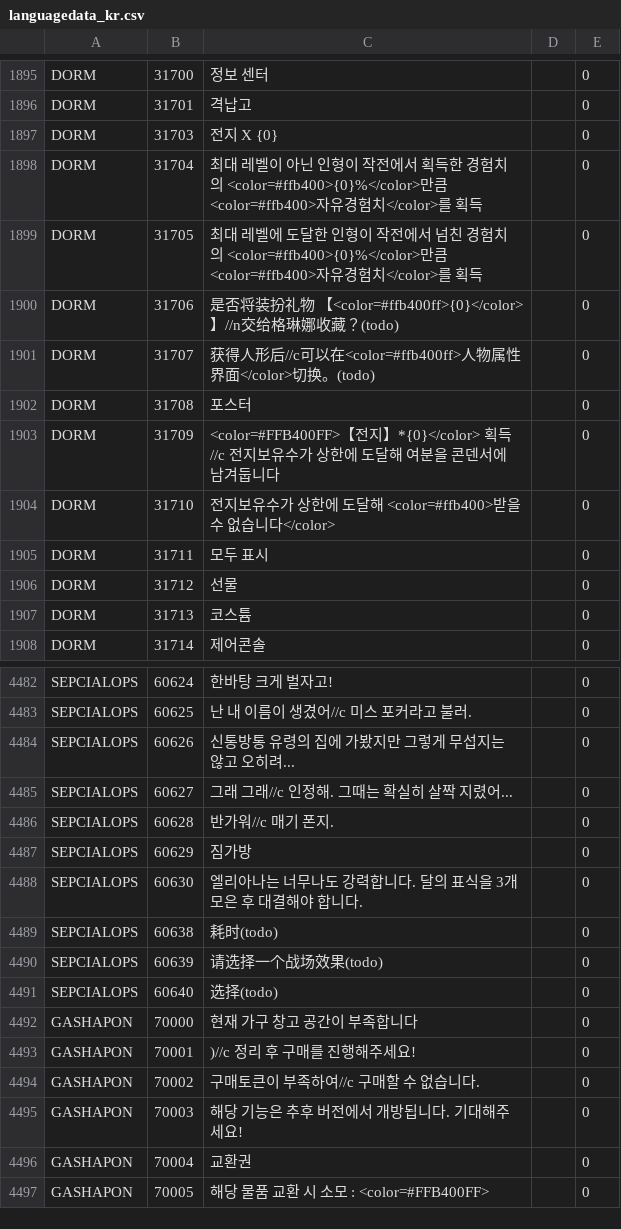
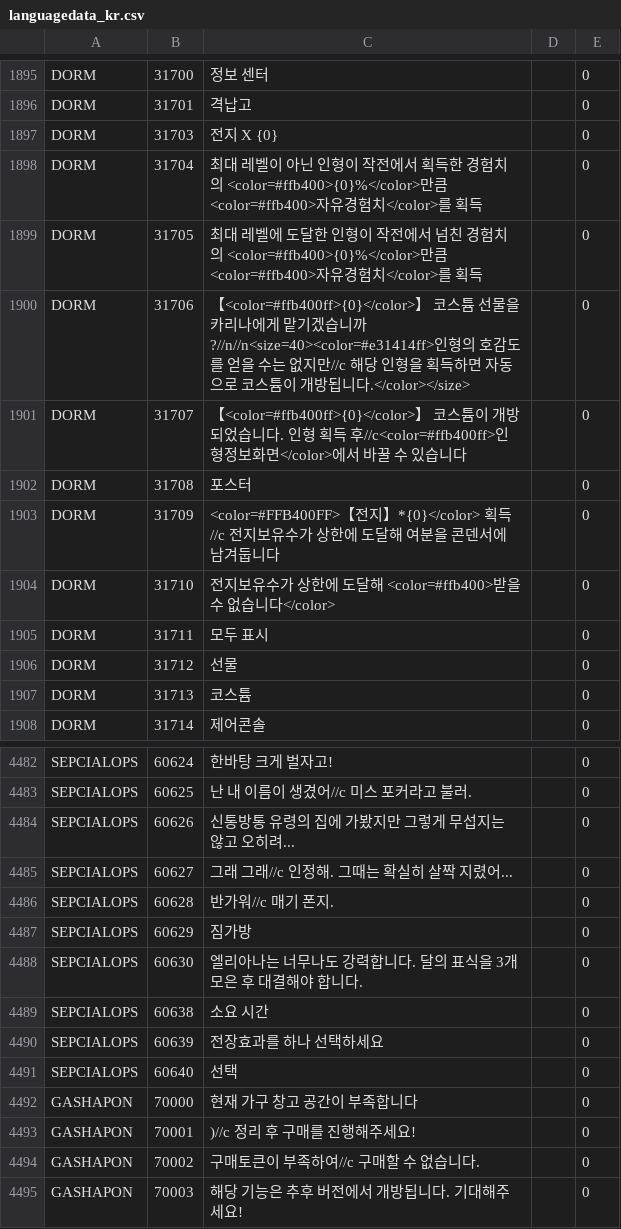
Before and after one commit to gf-data-tools/gf-data-us, a CSV file: asset/language/languagedata_kr.csv, drawn as a sheet; only a part is shown, gaps mark what is left out; the shorter side is filled out with more unchanged rows.

```diff
--- a/asset/language/languagedata_kr.csv
+++ b/asset/language/languagedata_kr.csv
@@ -1899,4 +1899,4 @@ DORM,31704,최대 레벨이 아닌 인형이 작전에서 획득한 경험치의
 DORM,31705,최대 레벨에 도달한 인형이 작전에서 넘친 경험치의 <color=#ffb400>{0}%</color>만큼 <color=#ffb400>자유경험치</color>를 획득,,0
-DORM,31706,是否将装扮礼物 【<color=#ffb400ff>{0}</color>】//n交给格琳娜收藏？(todo),,0
-DORM,31707,获得人形后//c可以在<color=#ffb400ff>人物属性界面</color>切换。(todo),,0
+DORM,31706,【<color=#ffb400ff>{0}</color>】 코스튬 선물을 카리나에게 맡기겠습니까?//n//n<size=40><color=#e31414ff>인형의 호감도를 얻을 수는 없지만//c 해당 인형을 획득하면 자동으로 코스튬이 개방됩니다.</color></size>,,0
+DORM,31707,【<color=#ffb400ff>{0}</color>】 코스튬이 개방되었습니다. 인형 획득 후//c<color=#ffb400ff>인형정보화면</color>에서 바꿀 수 있습니다,,0
 DORM,31708,포스터,,0
@@ -4488,5 +4488,5 @@ SEPCIALOPS,60629,짐가방,,0
 SEPCIALOPS,60630,엘리아나는 너무나도 강력합니다. 달의 표식을 3개 모은 후 대결해야 합니다.,,0
-SEPCIALOPS,60638,耗时(todo),,0
-SEPCIALOPS,60639,请选择一个战场效果(todo),,0
-SEPCIALOPS,60640,选择(todo),,0
+SEPCIALOPS,60638,소요 시간,,0
+SEPCIALOPS,60639,전장효과를 하나 선택하세요,,0
+SEPCIALOPS,60640,선택,,0
 GASHAPON,70000,현재 가구 창고 공간이 부족합니다,,0
```
Also changed, not shown: asset/language/languagedata_hk.csv, asset/language/languagedata_us.csv, 10 other files.
